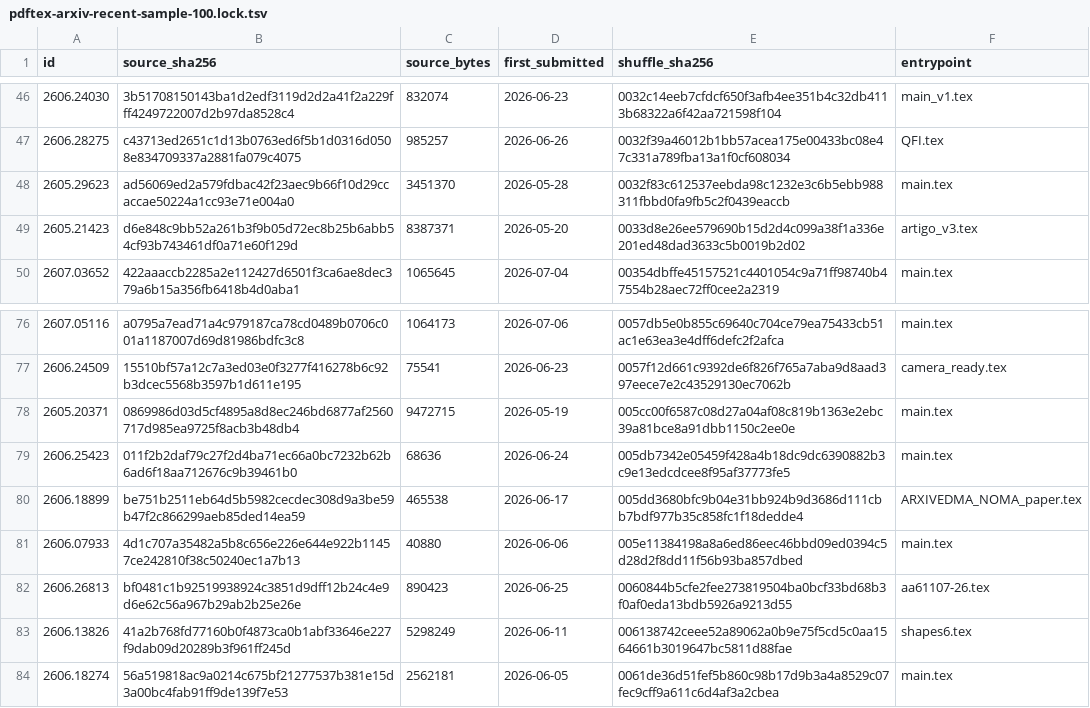
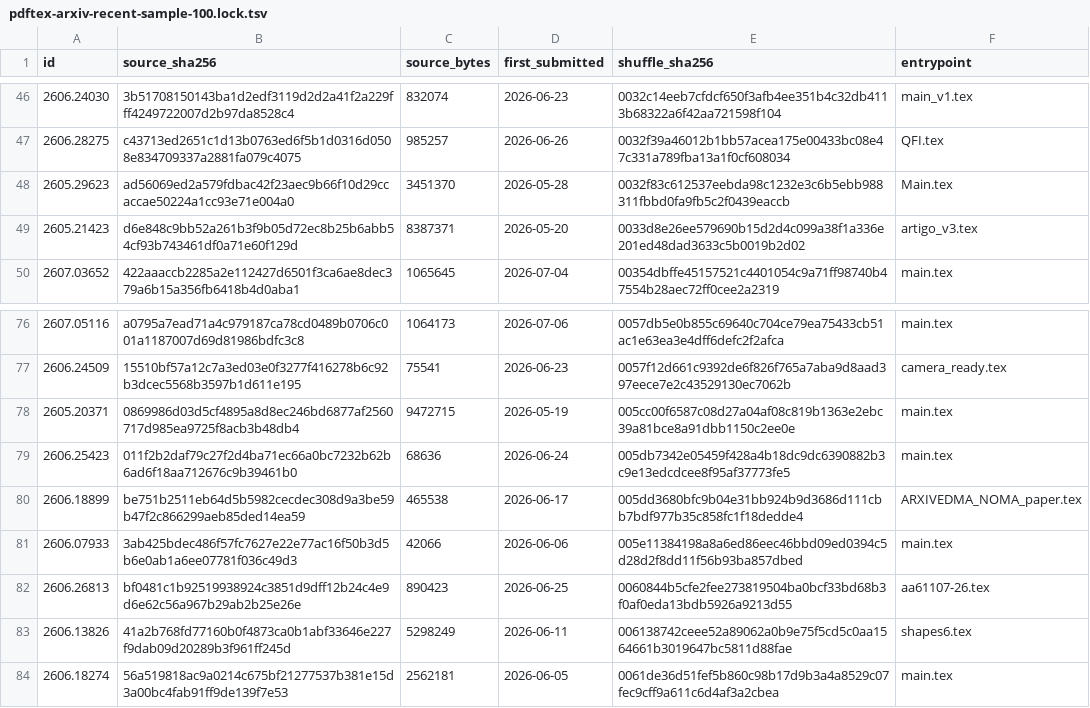
Before and after one commit to phulin/umber, a TSV file: scripts/pdftex-arxiv-recent-sample-100.lock.tsv, drawn as a sheet; only a part is shown, gaps mark what is left out; the diff covers the shown part only.

Commit message:
chore(corpus): refresh recent arXiv source lock
Pin the latest archive bytes for nine revised papers and refresh entrypoint selection for the affected bundles. The 100-row corpus now matches current upstream source archives exactly.

```diff
--- a/scripts/pdftex-arxiv-recent-sample-100.lock.tsv
+++ b/scripts/pdftex-arxiv-recent-sample-100.lock.tsv
@@ -47,3 +47,3 @@ id	source_sha256	source_bytes	first_submitted	shuffle_sha256	entrypoint
 2606.28275	c43713ed2651c1d13b0763ed6f5b1d0316d0508e834709337a2881fa079c4075	985257	2026-06-26	0032f39a46012b1bb57acea175e00433bc08e47c331a789fba13a1f0cf608034	QFI.tex
-2605.29623	ad56069ed2a579fdbac42f23aec9b66f10d29ccaccae50224a1cc93e71e004a0	3451370	2026-05-28	0032f83c612537eebda98c1232e3c6b5ebb988311fbbd0fa9fb5c2f0439eaccb	main.tex
+2605.29623	ad56069ed2a579fdbac42f23aec9b66f10d29ccaccae50224a1cc93e71e004a0	3451370	2026-05-28	0032f83c612537eebda98c1232e3c6b5ebb988311fbbd0fa9fb5c2f0439eaccb	Main.tex
 2605.21423	d6e848c9bb52a261b3f9b05d72ec8b25b6abb54cf93b743461df0a71e60f129d	8387371	2026-05-20	0033d8e26ee579690b15d2d4c099a38f1a336e201ed48dad3633c5b0019b2d02	artigo_v3.tex
@@ -80,3 +80,3 @@ id	source_sha256	source_bytes	first_submitted	shuffle_sha256	entrypoint
 2606.18899	be751b2511eb64d5b5982cecdec308d9a3be59b47f2c866299aeb85ded14ea59	465538	2026-06-17	005dd3680bfc9b04e31bb924b9d3686d111cbb7bdf977b35c858fc1f18dedde4	ARXIVEDMA_NOMA_paper.tex
-2606.07933	4d1c707a35482a5b8c656e226e644e922b11457ce242810f38c50240ec1a7b13	40880	2026-06-06	005e11384198a8a6ed86eec46bbd09ed0394c5d28d2f8dd11f56b93ba857dbed	main.tex
+2606.07933	3ab425bdec486f57fc7627e22e77ac16f50b3d5b6e0ab1a6ee07781f036c49d3	42066	2026-06-06	005e11384198a8a6ed86eec46bbd09ed0394c5d28d2f8dd11f56b93ba857dbed	main.tex
 2606.26813	bf0481c1b92519938924c3851d9dff12b24c4e9d6e62c56a967b29ab2b25e26e	890423	2026-06-25	0060844b5cfe2fee273819504ba0bcf33bd68b3f0af0eda13bdb5926a9213d55	aa61107-26.tex
```
Also changed, not shown: 18 edited cells elsewhere in this file.
